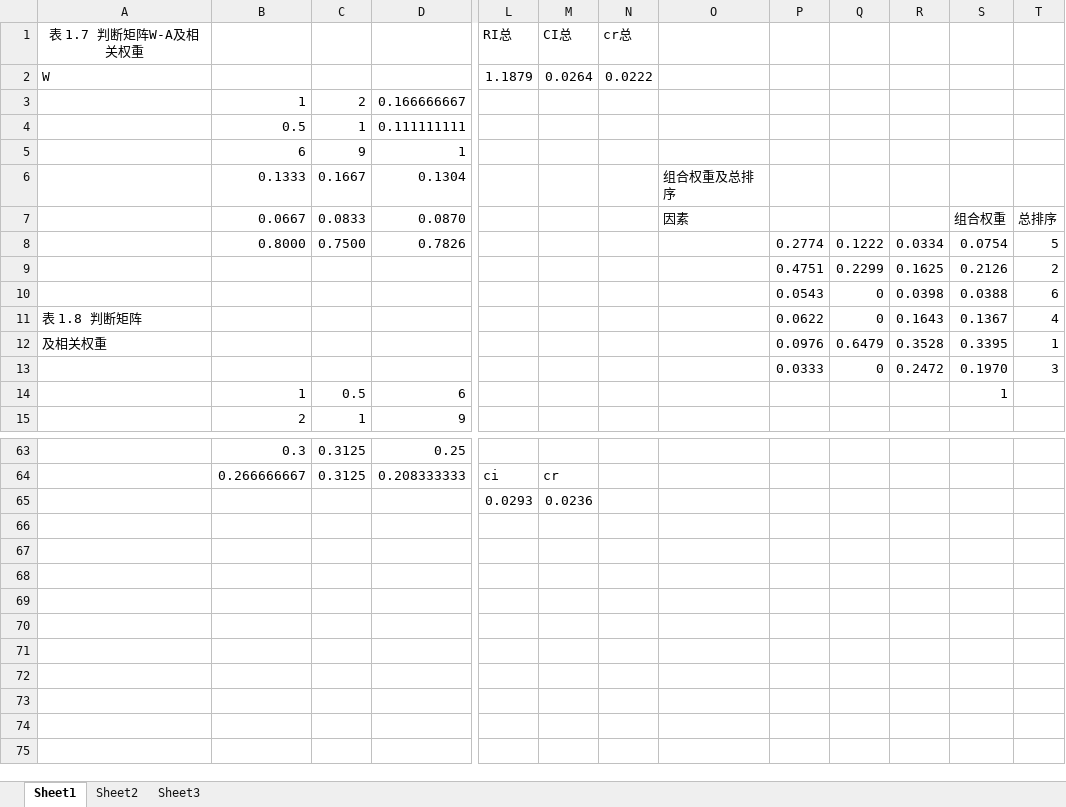
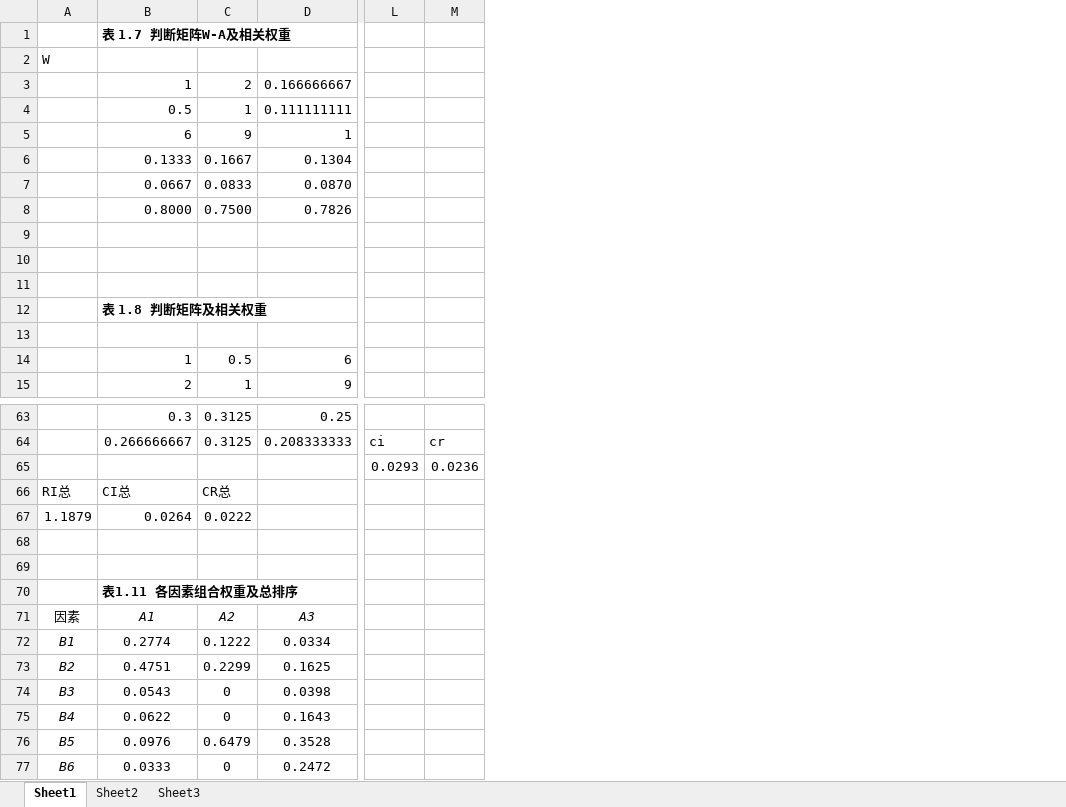
Before and after one commit to shiludeng/graduation-thesis, an Excel workbook: 判断矩阵权重计算.xlsx, sheet Sheet1, drawn as a sheet; only a part is shown, gaps mark what is left out; values as stored, in another font and other column widths than the file's, no borders; charts and pictures not drawn; removed rows and columns are numbered as before the commit, all else as after; rows hold the shown columns only; the diff covers the shown part only; the diff names each change by its address in the sheet, - before the commit and + after, or states it on an @@ line.

```diff
--- a/判断矩阵权重计算.xlsx (sheet Sheet1)
+++ b/判断矩阵权重计算.xlsx (sheet Sheet1)
-column A, rows 11-12: 表 1.8 判断矩阵 | 及相关权重
+column A, empty
-column N, empty
-column O, rows 6-7: 组合权重及总排序 | 因素
-column P, rows 8-13: 0.2774 | 0.4751 | 0.0543 | 0.0622 | 0.0976 | 0.0333
-column Q, rows 8-13: 0.1222 | 0.2299 | 0 | 0 | 0.6479 | 0
-column R, rows 8-13: 0.0334 | 0.1625 | 0.0398 | 0.1643 | 0.3528 | 0.2472
-column S, rows 7-14: 组合权重 | 0.0754 | 0.2126 | 0.0388 | 0.1367 | 0.3395 | 0.1970 | 1
-column T, rows 7-13: 总排序 | 5 | 2 | 6 | 4 | 1 | 3
-row 1: 表 1.7 判断矩阵W-A及相关权重 |  |  |  | RI总 | CI总 | cr总
-row 2: W |  |  |  | 1.1879 | 0.0264 | 0.0222
+row 1:  | 表 1.7 判断矩阵W-A及相关权重
+row 2: W
-row 10:  |  |  |  |  |  |  |  | 0.0543 | 0 | 0.0398 | 0.0388 | 6
+row 10: (empty)
-row 11: 表 1.8 判断矩阵 |  |  |  |  |  |  |  | 0.0622 | 0 | 0.1643 | 0.1367 | 4
+row 11: (empty)
-B12: (empty)
+B12: 表 1.8 判断矩阵及相关权重
+row 66: RI总 | CI总 | CR总
+row 67: 1.1879 | 0.0264 | 0.0222
+row 68: (empty)
+row 69: (empty)
+row 70:  | 表1.11 各因素组合权重及总排序
+row 71: 因素 | A1 | A2 | A3
+row 72: B1 | 0.2774 | 0.1222 | 0.0334
+row 73: B2 | 0.4751 | 0.2299 | 0.1625
+row 74: B3 | 0.0543 | 0 | 0.0398
+row 75: B4 | 0.0622 | 0 | 0.1643
+row 76: B5 | 0.0976 | 0.6479 | 0.3528
+row 77: B6 | 0.0333 | 0 | 0.2472
```
Also changed, not shown: 2 edited cells elsewhere in this sheet, charts or pictures, 1 other file.
